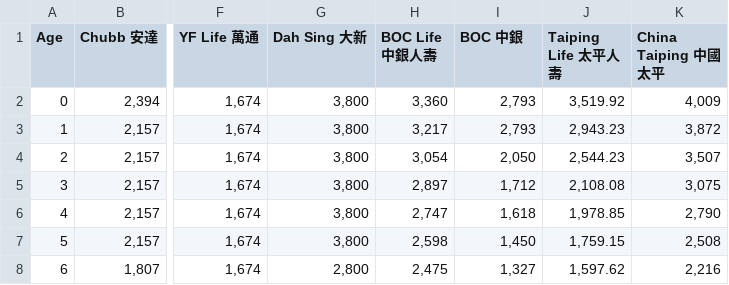
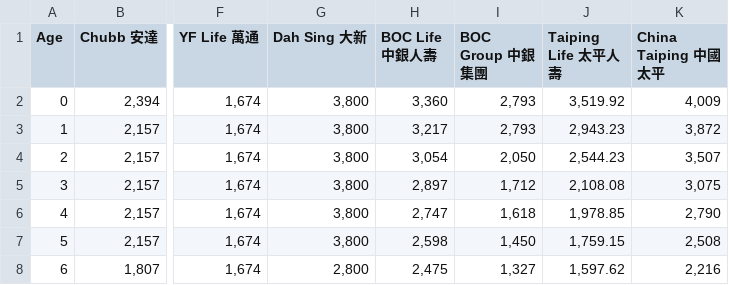
Before and after one commit to stevenkwokwk/vhis, a CSV file: chartDataFemale.csv, drawn as a sheet; only a part is shown, gaps mark what is left out; the diff names each change by its address in the sheet, - before the commit and + after, or states it on an @@ line.

Commit message:
Update chartDataFemale.csv

```diff
--- a/chartDataFemale.csv
+++ b/chartDataFemale.csv
-I1: BOC 中銀
+I1: BOC Group 中銀集團
```
